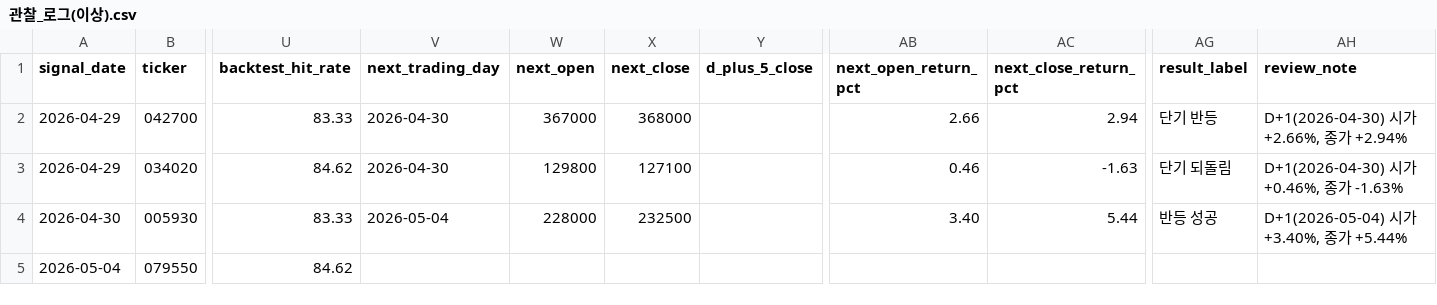
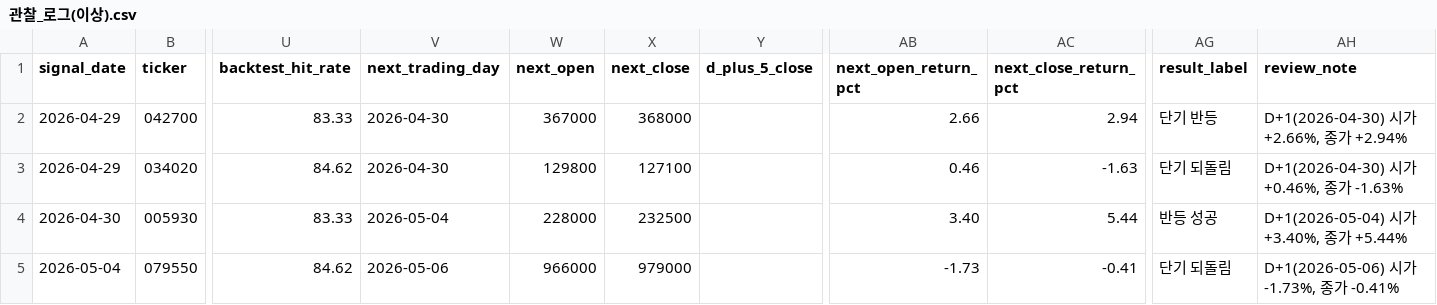
Before and after one commit to Lee-D-S/stock-signal-lab, a CSV file: ai 주가 변동 원인 분석/08_관찰기록/관찰_로그(이상).csv, drawn as a sheet; only a part is shown, gaps mark what is left out; the diff names each change by its address in the sheet, - before the commit and + after, or states it on an @@ line.

```diff
--- a/ai 주가 변동 원인 분석/08_관찰기록/관찰_로그(이상).csv
+++ b/ai 주가 변동 원인 분석/08_관찰기록/관찰_로그(이상).csv
-V5 (next_trading_day): (empty)
+V5 (next_trading_day): 2026-05-06
-W5 (next_open): (empty)
+W5 (next_open): 966000
-X5 (next_close): (empty)
+X5 (next_close): 979000
-AB5 (next_open_return_pct): (empty)
+AB5 (next_open_return_pct): -1.73
-AC5 (next_close_return_pct): (empty)
+AC5 (next_close_return_pct): -0.41
-AG5 (result_label): (empty)
+AG5 (result_label): 단기 되돌림
-AH5 (review_note): (empty)
+AH5 (review_note): D+1(2026-05-06) 시가 -1.73%, 종가 -0.41%
```
Also changed, not shown: ai 주가 변동 원인 분석/07_전략신호/거래대금_상위_유니버스.csv, ai 주가 변동 원인 분석/07_전략신호/관심종목_시그널_스캔.csv, 16 other files.
